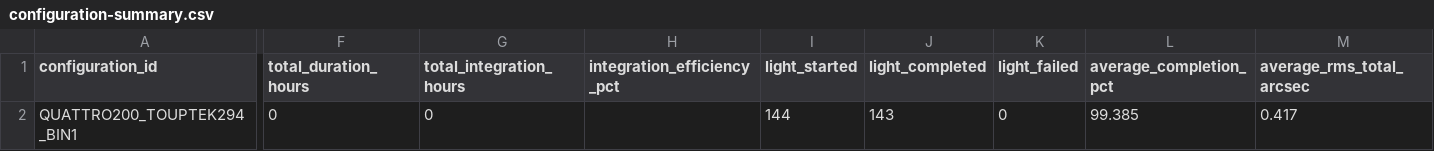
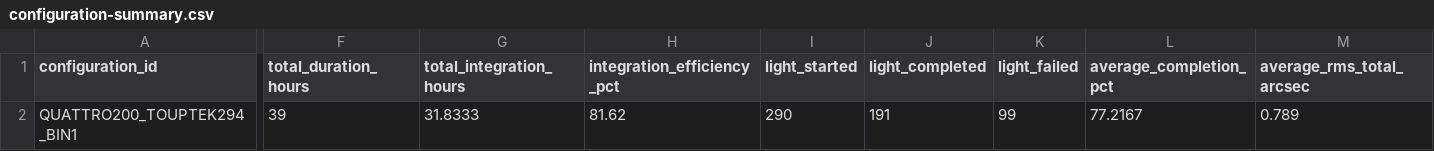
Before and after one commit to maininimassimo-bit/digital-stargate-manual, a CSV file: data/analytics/history/configuration-summary.csv, drawn as a sheet; only a part is shown, gaps mark what is left out; the diff names each change by its address in the sheet, - before the commit and + after, or states it on an @@ line.

Commit message:
feat: automate analytics pipeline and fix session metrics

```diff
--- a/data/analytics/history/configuration-summary.csv
+++ b/data/analytics/history/configuration-summary.csv
-F2 (total_duration_hours): 0
+F2 (total_duration_hours): 39
-G2 (total_integration_hours): 0
+G2 (total_integration_hours): 31.8333
-H2 (integration_efficiency_pct): (empty)
+H2 (integration_efficiency_pct): 81.62
-I2 (light_started): 144
+I2 (light_started): 290
-J2 (light_completed): 143
+J2 (light_completed): 191
-K2 (light_failed): 0
+K2 (light_failed): 99
-L2 (average_completion_pct): 99.385
+L2 (average_completion_pct): 77.2167
-M2 (average_rms_total_arcsec): 0.417
+M2 (average_rms_total_arcsec): 0.789
```
Also changed, not shown: 4 other files.
